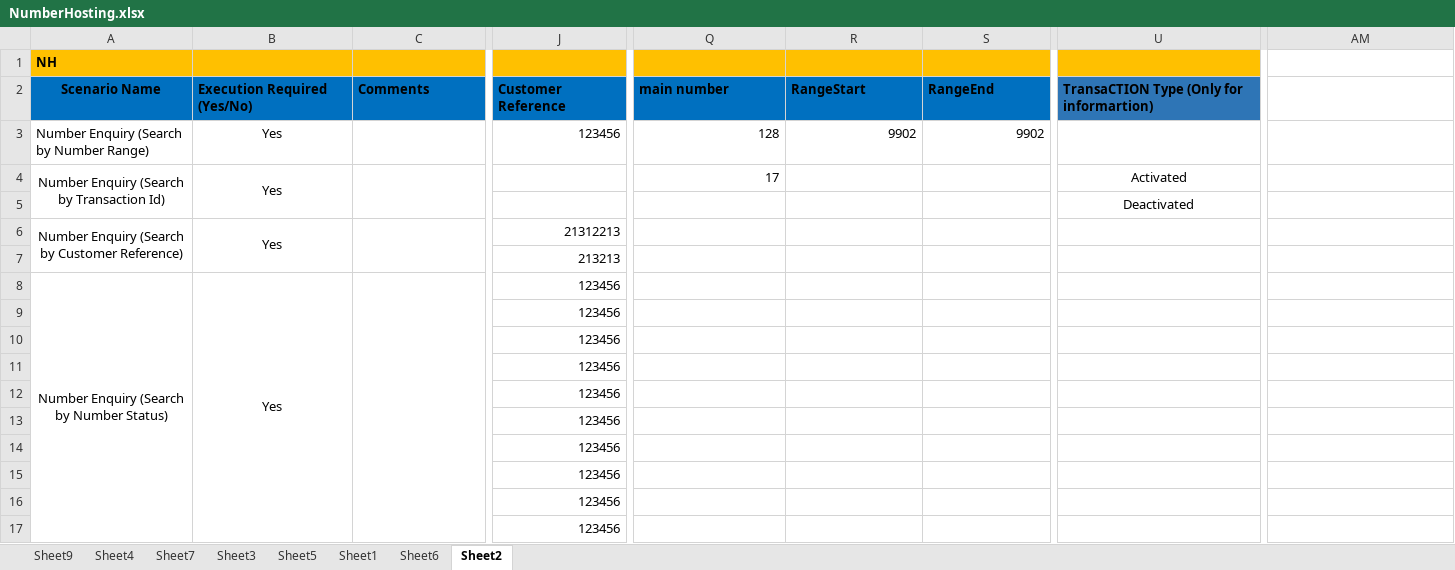
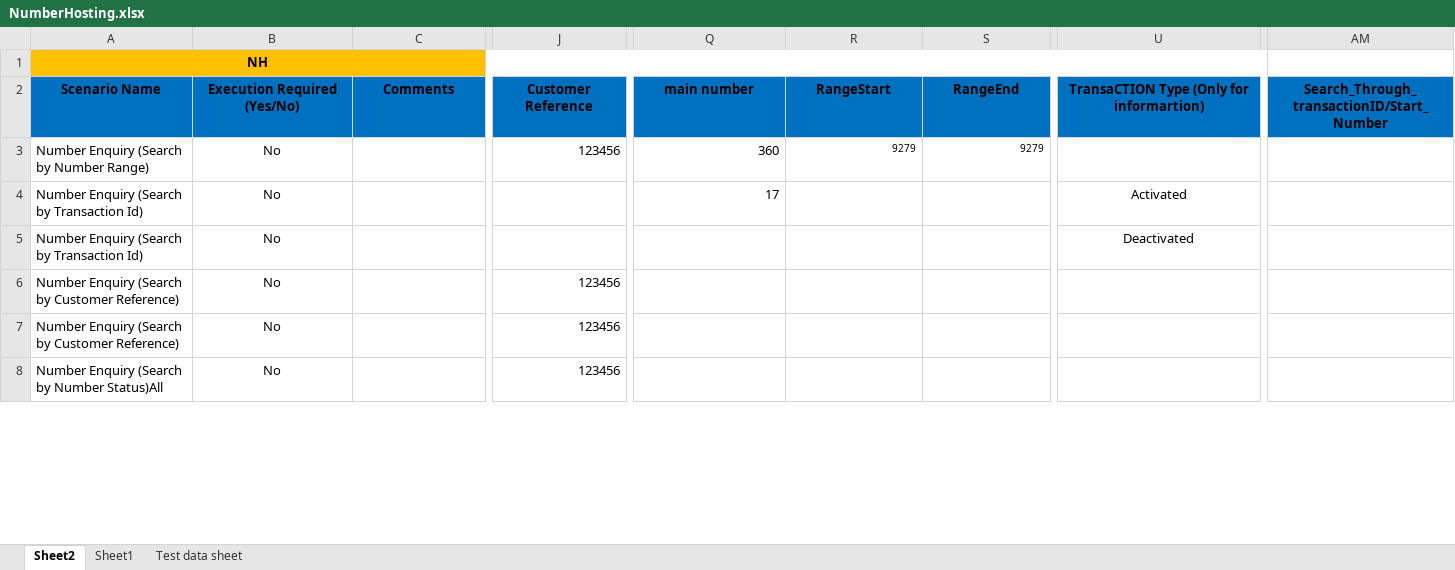
Before and after one commit to Shashankt360/COCOM, an Excel workbook: bin/Data/NumberHosting.xlsx, sheet Sheet2, drawn as a sheet; only a part is shown, gaps mark what is left out; values as stored, in another font and other column widths than the file's, no borders; removed rows and columns are numbered as before the commit, all else as after; rows hold the shown columns only; the diff covers the shown part only; the diff names each change by its address in the sheet, - before the commit and + after, or states it on an @@ line.

```diff
--- a/bin/Data/NumberHosting.xlsx (sheet Sheet2)
+++ b/bin/Data/NumberHosting.xlsx (sheet Sheet2)
-sheet tab: Sheet9
+sheet tab: Test data sheet
-sheet tab: Sheet4
-sheet tab: Sheet7
-sheet tab: Sheet3
-sheet tab: Sheet5
-sheet tab: Sheet6
@@ sheet tab order changed: Sheet2 | Sheet1 | Test data sheet @@
-A1 alignment: left
+A1 alignment: center
+A1:AL1 merged
-B2:C2 alignment: left
+B2:C2 alignment: center
-J2:U2 alignment: left
+J2:U2 alignment: center
-U2 fill: #2E75B6
+U2 fill: #0070C0
-AM2: (empty)
+AM2: Search_Through_transactionID/Start_Number
-AM2 fill: none
+AM2 fill: #0070C0
-B3:B4 (Execution Required (Yes/No)): Yes
+B3:B4 (Execution Required (Yes/No)): No
-Q3 (main number): 128
+Q3 (main number): 360
-R3 (RangeStart): 9902
+R3 (RangeStart): 9279
@@ R3:S3 text size: smaller @@
-S3 (RangeEnd): 9902
+S3 (RangeEnd): 9279
-A4 alignment: center
+A4 alignment: left
-A4:A5 merged
-B4:B5 merged
-C4:C5 merged
-A5 (Scenario Name): (empty)
+A5 (Scenario Name): Number Enquiry (Search by Transaction Id)
-B5 (Execution Required (Yes/No)): (empty)
+B5 (Execution Required (Yes/No)): No
-A6 alignment: center
+A6 alignment: left
-A6:A7 merged
-B6 (Execution Required (Yes/No)): Yes
+B6 (Execution Required (Yes/No)): No
-B6:B7 merged
-C6:C7 merged
-J6 (Customer Reference): 21312213
+J6 (Customer Reference): 123456
-A7 (Scenario Name): (empty)
+A7 (Scenario Name): Number Enquiry (Search by Customer Reference)
-B7 (Execution Required (Yes/No)): (empty)
+B7 (Execution Required (Yes/No)): No
-J7 (Customer Reference): 213213
+J7 (Customer Reference): 123456
-row 8: Number Enquiry (Search by Number Status) | Yes |  | 123456
-row 9:  |  |  | 123456
-row 10:  |  |  | 123456
-row 11:  |  |  | 123456
-row 12:  |  |  | 123456
-row 13:  |  |  | 123456
-row 14:  |  |  | 123456
-row 15:  |  |  | 123456
-row 16:  |  |  | 123456
-A8 (Scenario Name): (empty)
+A8 (Scenario Name): Number Enquiry (Search by Number Status)All
-B8 (Execution Required (Yes/No)): (empty)
+B8 (Execution Required (Yes/No)): No
```
Also changed, not shown: 3 added rows, 1 removed row, 104 edited cells, cell formats and merged cells elsewhere in this sheet, sheet Sheet1, sheet Test data sheet, formulas that keep their value, src/Data/NumberHosting.xlsx, 20 other files.
